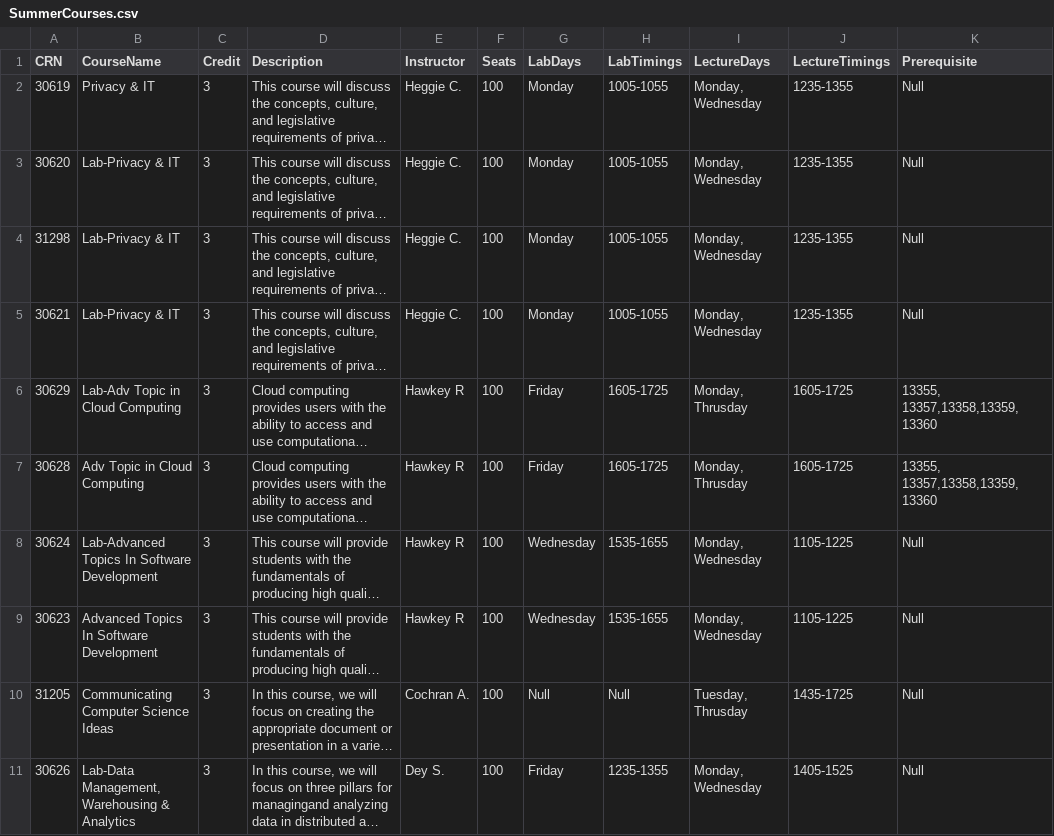
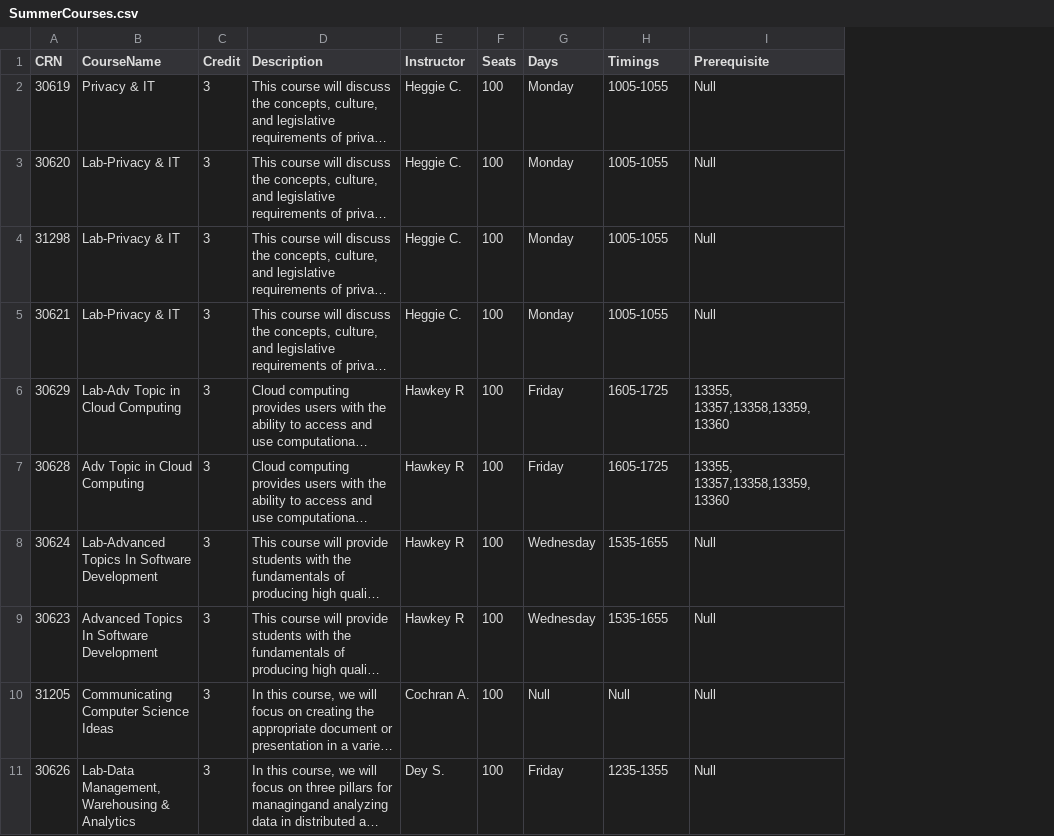
Before and after one commit to kandarpparikh/AutoConfigure, a CSV file: SummerCourses.csv, drawn as a sheet; only a part is shown; long unchanged cells end in …; the diff names each change by its address in the sheet, - before the commit and + after, or states it on an @@ line.

Commit message:
adding files

```diff
--- a/SummerCourses.csv
+++ b/SummerCourses.csv
-column I (LectureDays), rows 2-11: Monday, Wednesday | Monday, Wednesday | Monday, Wednesday | Monday, Wednesday | Monday, Thrusday | Monday, Thrusday | Monday, Wednesday | Monday, Wednesday | Tuesday, Thrusday | Monday, Wednesday
-column J (LectureTimings), rows 2-11: 1235-1355 | 1235-1355 | 1235-1355 | 1235-1355 | 1605-1725 | 1605-1725 | 1105-1225 | 1105-1225 | 1435-1725 | 1405-1525
-G1: LabDays
+G1: Days
-H1: LabTimings
+H1: Timings
```
